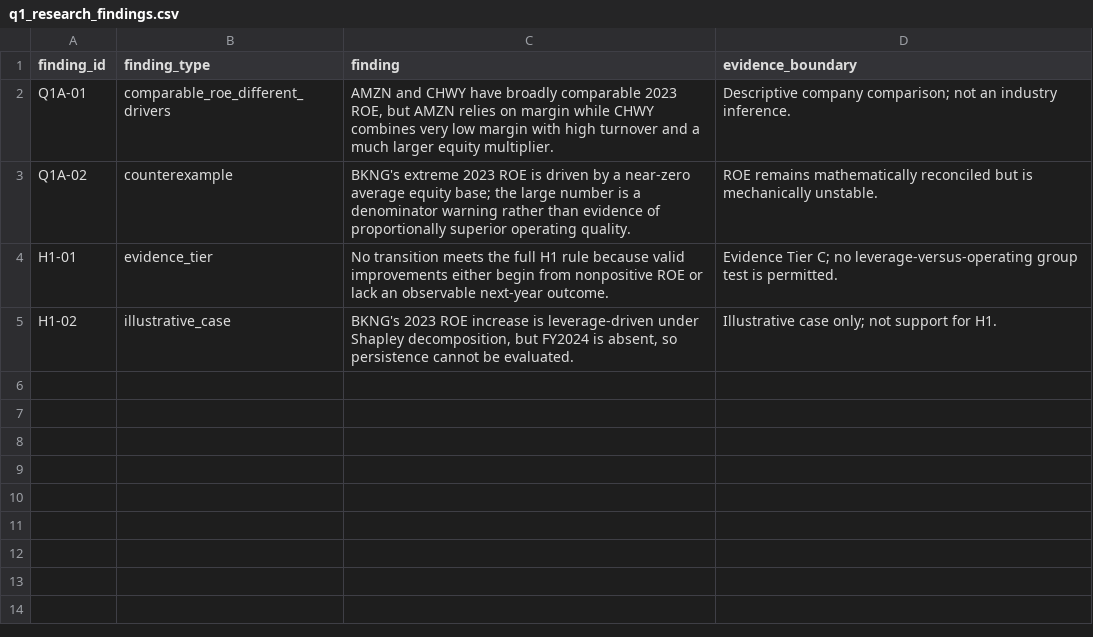
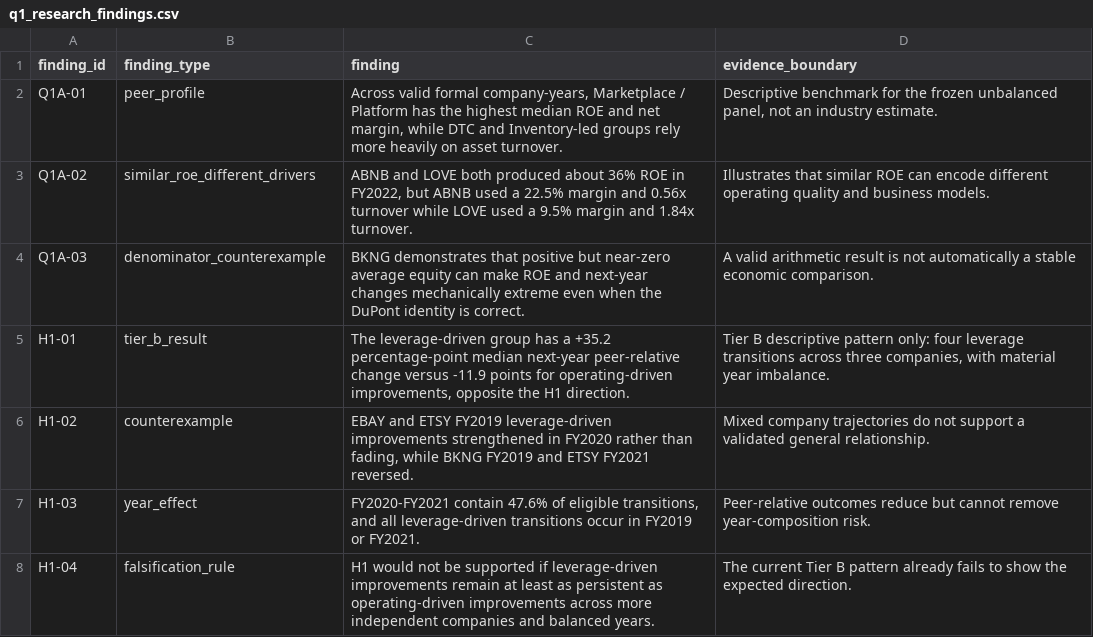
Before and after one commit to yifanwang-mvrk/financial-health-screener, a CSV file: data/processed/q1_research_findings.csv, drawn as a sheet.

```diff
--- a/data/processed/q1_research_findings.csv
+++ b/data/processed/q1_research_findings.csv
@@ -1,5 +1,8 @@
 finding_id,finding_type,finding,evidence_boundary
-Q1A-01,comparable_roe_different_drivers,"AMZN and CHWY have broadly comparable 2023 ROE, but AMZN relies on margin while CHWY combines very low margin with high turnover and a much larger equity multiplier.",Descriptive company comparison; not an industry inference.
-Q1A-02,counterexample,BKNG's extreme 2023 ROE is driven by a near-zero average equity base; the large number is a denominator warning rather than evidence of proportionally superior operating quality.,ROE remains mathematically reconciled but is mechanically unstable.
-H1-01,evidence_tier,No transition meets the full H1 rule because valid improvements either begin from nonpositive ROE or lack an observable next-year outcome.,Evidence Tier C; no leverage-versus-operating group test is permitted.
-H1-02,illustrative_case,"BKNG's 2023 ROE increase is leverage-driven under Shapley decomposition, but FY2024 is absent, so persistence cannot be evaluated.",Illustrative case only; not support for H1.
+Q1A-01,peer_profile,"Across valid formal company-years, Marketplace / Platform has the highest median ROE and net margin, while DTC and Inventory-led groups rely more heavily on asset turnover.","Descriptive benchmark for the frozen unbalanced panel, not an industry estimate."
+Q1A-02,similar_roe_different_drivers,"ABNB and LOVE both produced about 36% ROE in FY2022, but ABNB used a 22.5% margin and 0.56x turnover while LOVE used a 9.5% margin and 1.84x turnover.",Illustrates that similar ROE can encode different operating quality and business models.
+Q1A-03,denominator_counterexample,BKNG demonstrates that positive but near-zero average equity can make ROE and next-year changes mechanically extreme even when the DuPont identity is correct.,A valid arithmetic result is not automatically a stable economic comparison.
+H1-01,tier_b_result,"The leverage-driven group has a +35.2 percentage-point median next-year peer-relative change versus -11.9 points for operating-driven improvements, opposite the H1 direction.","Tier B descriptive pattern only: four leverage transitions across three companies, with material year imbalance."
+H1-02,counterexample,"EBAY and ETSY FY2019 leverage-driven improvements strengthened in FY2020 rather than fading, while BKNG FY2019 and ETSY FY2021 reversed.",Mixed company trajectories do not support a validated general relationship.
+H1-03,year_effect,"FY2020-FY2021 contain 47.6% of eligible transitions, and all leverage-driven transitions occur in FY2019 or FY2021.",Peer-relative outcomes reduce but cannot remove year-composition risk.
+H1-04,falsification_rule,H1 would not be supported if leverage-driven improvements remain at least as persistent as operating-driven improvements across more independent companies and balanced years.,The current Tier B pattern already fails to show the expected direction.
```
Also changed, not shown: data/processed/q1_coverage_summary.csv, data/processed/q1_missingness_summary.csv, 34 other files.
